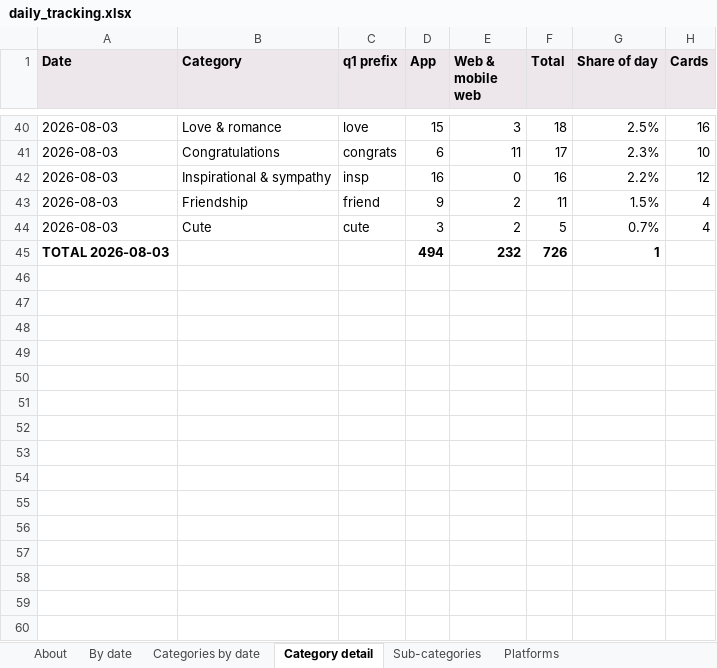
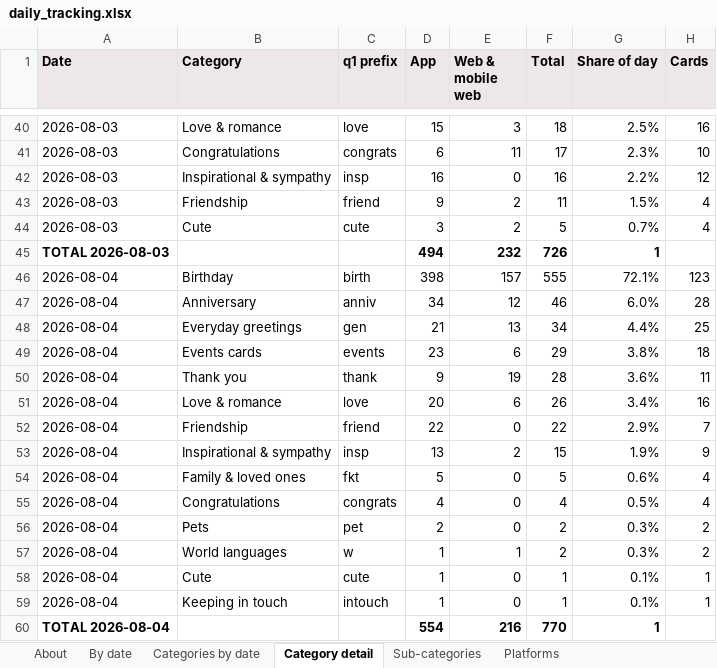
Before and after one commit to indrajit-10/Search_algo, an Excel workbook: reports/daily_tracking.xlsx, sheet Category detail, drawn as a sheet; only a part is shown, gaps mark what is left out; values as stored, in another font and other column widths than the file's, no borders; the diff names each change by its address in the sheet, - before the commit and + after, or states it on an @@ line.

```diff
--- a/reports/daily_tracking.xlsx (sheet Category detail)
+++ b/reports/daily_tracking.xlsx (sheet Category detail)
+row 46: 2026-08-04 | Birthday | birth | 398 | 157 | 555 | 72.1% | 123
+row 47: 2026-08-04 | Anniversary | anniv | 34 | 12 | 46 | 6.0% | 28
+row 48: 2026-08-04 | Everyday greetings | gen | 21 | 13 | 34 | 4.4% | 25
+row 49: 2026-08-04 | Events cards | events | 23 | 6 | 29 | 3.8% | 18
+row 50: 2026-08-04 | Thank you | thank | 9 | 19 | 28 | 3.6% | 11
+row 51: 2026-08-04 | Love & romance | love | 20 | 6 | 26 | 3.4% | 16
+row 52: 2026-08-04 | Friendship | friend | 22 | 0 | 22 | 2.9% | 7
+row 53: 2026-08-04 | Inspirational & sympathy | insp | 13 | 2 | 15 | 1.9% | 9
+row 54: 2026-08-04 | Family & loved ones | fkt | 5 | 0 | 5 | 0.6% | 4
+row 55: 2026-08-04 | Congratulations | congrats | 4 | 0 | 4 | 0.5% | 4
+row 56: 2026-08-04 | Pets | pet | 2 | 0 | 2 | 0.3% | 2
+row 57: 2026-08-04 | World languages | w | 1 | 1 | 2 | 0.3% | 2
+row 58: 2026-08-04 | Cute | cute | 1 | 0 | 1 | 0.1% | 1
+row 59: 2026-08-04 | Keeping in touch | intouch | 1 | 0 | 1 | 0.1% | 1
+row 60: TOTAL 2026-08-04 |  |  | 554 | 216 | 770 | 1
```
Also changed, not shown: sheet Sub-categories, sheet Categories by date, sheet Platforms, sheet By date, sheet About, 4 other files.
